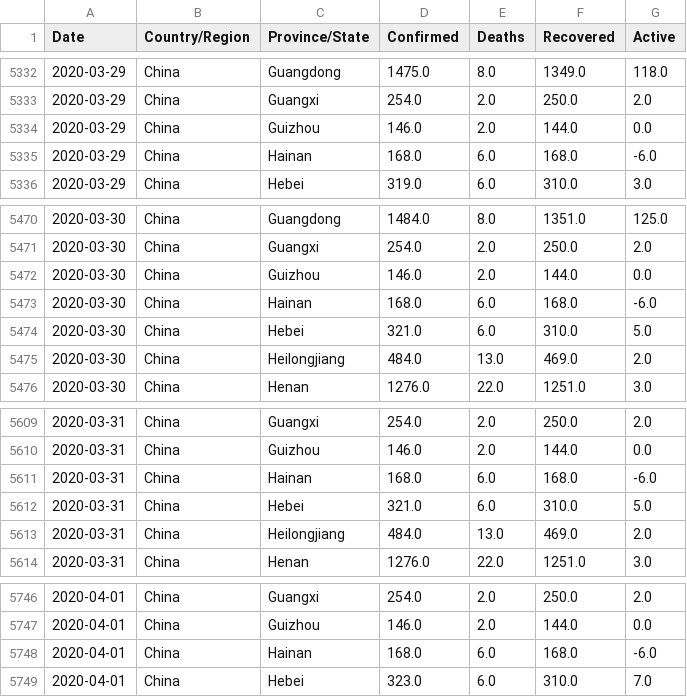
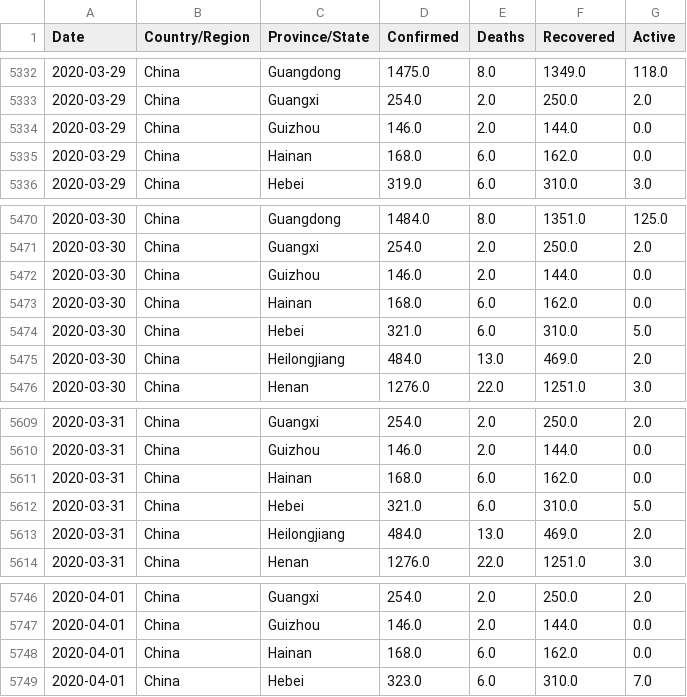
Before and after one commit to fmossott/COVID19-US, a CSV file: data/daily_prov.csv, drawn as a sheet; only a part is shown, gaps mark what is left out; the diff covers the shown part only.

```diff
--- a/data/daily_prov.csv
+++ b/data/daily_prov.csv
@@ -5334,3 +5334,3 @@ Date,Country/Region,Province/State,Confirmed,Deaths,Recovered,Active
 2020-03-29,China,Guizhou,146.0,2.0,144.0,0.0
-2020-03-29,China,Hainan,168.0,6.0,168.0,-6.0
+2020-03-29,China,Hainan,168.0,6.0,162.0,0.0
 2020-03-29,China,Hebei,319.0,6.0,310.0,3.0
@@ -5472,3 +5472,3 @@ Date,Country/Region,Province/State,Confirmed,Deaths,Recovered,Active
 2020-03-30,China,Guizhou,146.0,2.0,144.0,0.0
-2020-03-30,China,Hainan,168.0,6.0,168.0,-6.0
+2020-03-30,China,Hainan,168.0,6.0,162.0,0.0
 2020-03-30,China,Hebei,321.0,6.0,310.0,5.0
@@ -5610,3 +5610,3 @@ Date,Country/Region,Province/State,Confirmed,Deaths,Recovered,Active
 2020-03-31,China,Guizhou,146.0,2.0,144.0,0.0
-2020-03-31,China,Hainan,168.0,6.0,168.0,-6.0
+2020-03-31,China,Hainan,168.0,6.0,162.0,0.0
 2020-03-31,China,Hebei,321.0,6.0,310.0,5.0
@@ -5747,3 +5747,3 @@ Date,Country/Region,Province/State,Confirmed,Deaths,Recovered,Active
 2020-04-01,China,Guizhou,146.0,2.0,144.0,0.0
-2020-04-01,China,Hainan,168.0,6.0,168.0,-6.0
+2020-04-01,China,Hainan,168.0,6.0,162.0,0.0
 2020-04-01,China,Hebei,323.0,6.0,310.0,7.0
```
Also changed, not shown: 10 edited cells elsewhere in this file.
